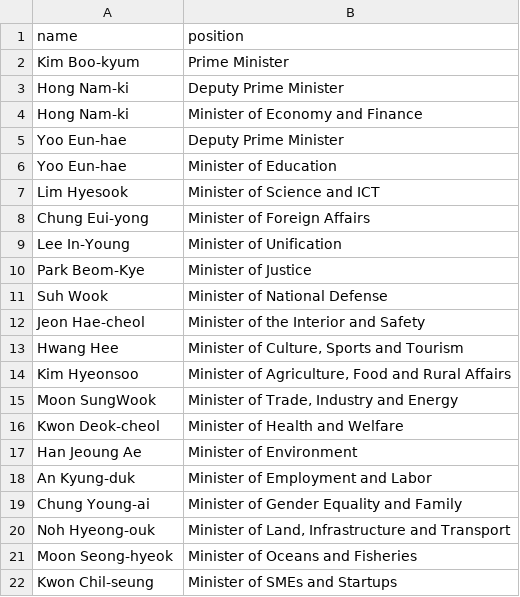
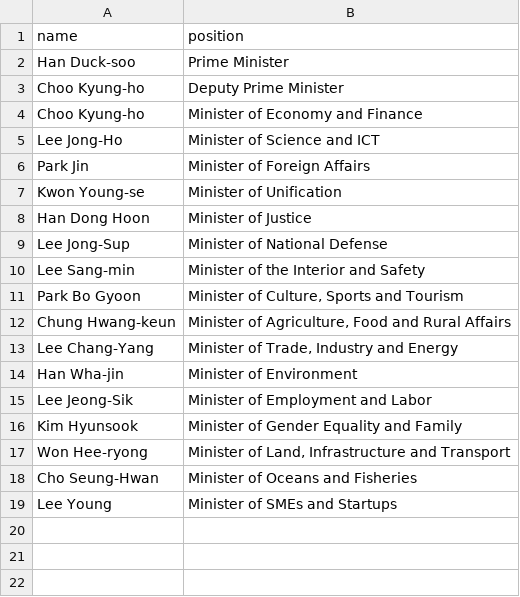
Before and after one commit to every-politician-scrapers/south-korea-ministers, a CSV file: sources/official/scraped.csv, drawn as a sheet.

```diff
--- a/sources/official/scraped.csv
+++ b/sources/official/scraped.csv
@@ -1,22 +1,19 @@
 name,position
-Kim Boo-kyum,Prime Minister
-Hong Nam-ki,Deputy Prime Minister
-Hong Nam-ki,Minister of Economy and Finance
-Yoo Eun-hae,Deputy Prime Minister
-Yoo Eun-hae,Minister of Education
-Lim Hyesook,Minister of Science and ICT
-Chung Eui-yong,Minister of Foreign Affairs
-Lee In-Young,Minister of Unification
-Park Beom-Kye,Minister of Justice
-Suh Wook,Minister of National Defense
-Jeon Hae-cheol,Minister of the Interior and Safety
-Hwang Hee,"Minister of Culture, Sports and Tourism"
-Kim Hyeonsoo,"Minister of Agriculture, Food and Rural Affairs"
-Moon SungWook,"Minister of Trade, Industry and Energy"
-Kwon Deok-cheol,Minister of Health and Welfare
-Han Jeoung Ae,Minister of Environment
-An Kyung-duk,Minister of Employment and Labor
-Chung Young-ai,Minister of Gender Equality and Family
-Noh Hyeong-ouk,"Minister of Land, Infrastructure and Transport"
-Moon Seong-hyeok,Minister of Oceans and Fisheries
-Kwon Chil-seung,Minister of SMEs and Startups
+Han Duck-soo,Prime Minister
+Choo Kyung-ho,Deputy Prime Minister
+Choo Kyung-ho,Minister of Economy and Finance
+Lee Jong-Ho,Minister of Science and ICT
+Park Jin,Minister of Foreign Affairs
+Kwon Young-se,Minister of Unification
+Han Dong Hoon,Minister of Justice
+Lee Jong-Sup,Minister of National Defense
+Lee Sang-min,Minister of the Interior and Safety
+Park Bo Gyoon,"Minister of Culture, Sports and Tourism"
+Chung Hwang-keun,"Minister of Agriculture, Food and Rural Affairs"
+Lee Chang-Yang,"Minister of Trade, Industry and Energy"
+Han Wha-jin,Minister of Environment
+Lee Jeong-Sik,Minister of Employment and Labor
+Kim Hyunsook,Minister of Gender Equality and Family
+Won Hee-ryong,"Minister of Land, Infrastructure and Transport"
+Cho Seung-Hwan,Minister of Oceans and Fisheries
+Lee Young,Minister of SMEs and Startups
```
Also changed, not shown: sources/official/wikidata.csv, 3 other files.
